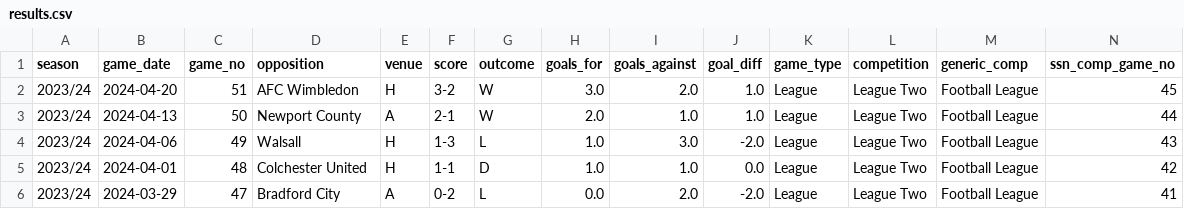
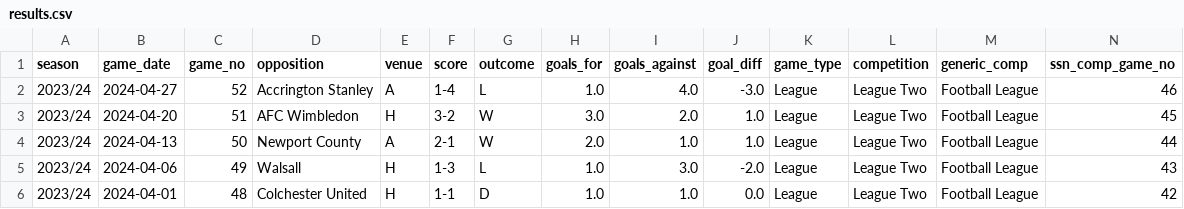
Before and after one commit to petebrown/pre-2023-data-prep, a CSV file: data/results.csv, drawn as a sheet; only a part is shown; the shorter side is filled out with more unchanged rows; rows hold the shown columns only; the diff names each change by its address in the sheet, - before the commit and + after, or states it on an @@ line.

```diff
--- a/data/results.csv
+++ b/data/results.csv
+row 2: 2023/24 | 2024-04-27 | 52 | Accrington Stanley | A | 1-4 | L | 1.0 | 4.0 | -3.0 | League | League Two | Football League | 46
```
Also changed, not shown: data/goals.csv, data/sub_mins.csv, 3 other files.
